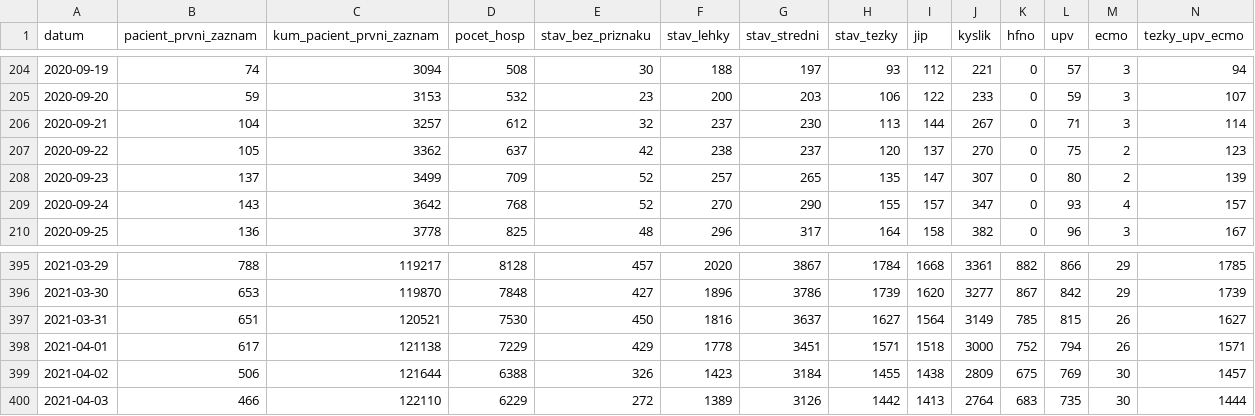
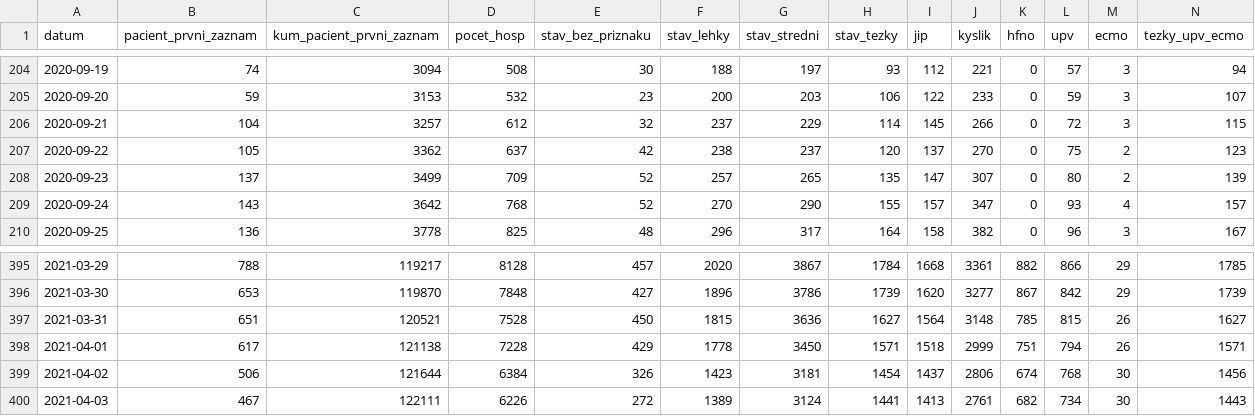
Before and after one commit to michalskop/mzcr-cz-covid-19-data, a CSV file: hospitalizace.csv, drawn as a sheet; only a part is shown, gaps mark what is left out; the diff covers the shown part only; the diff names each change by its address in the sheet, - before the commit and + after, or states it on an @@ line.

```diff
--- a/hospitalizace.csv
+++ b/hospitalizace.csv
-G206 (stav_stredni): 230
+G206 (stav_stredni): 229
-H206 (stav_tezky): 113
+H206 (stav_tezky): 114
-I206 (jip): 144
+I206 (jip): 145
-J206 (kyslik): 267
+J206 (kyslik): 266
-L206 (upv): 71
+L206 (upv): 72
-N206 (tezky_upv_ecmo): 114
+N206 (tezky_upv_ecmo): 115
-D397 (pocet_hosp): 7530
+D397 (pocet_hosp): 7528
-F397 (stav_lehky): 1816
+F397 (stav_lehky): 1815
-G397 (stav_stredni): 3637
+G397 (stav_stredni): 3636
-J397 (kyslik): 3149
+J397 (kyslik): 3148
-D398 (pocet_hosp): 7229
+D398 (pocet_hosp): 7228
-G398 (stav_stredni): 3451
+G398 (stav_stredni): 3450
-J398 (kyslik): 3000
+J398 (kyslik): 2999
-K398 (hfno): 752
+K398 (hfno): 751
-D399 (pocet_hosp): 6388
+D399 (pocet_hosp): 6384
-G399 (stav_stredni): 3184
+G399 (stav_stredni): 3181
-H399 (stav_tezky): 1455
+H399 (stav_tezky): 1454
-I399 (jip): 1438
+I399 (jip): 1437
-J399 (kyslik): 2809
+J399 (kyslik): 2806
-K399 (hfno): 675
+K399 (hfno): 674
-L399 (upv): 769
+L399 (upv): 768
-N399 (tezky_upv_ecmo): 1457
+N399 (tezky_upv_ecmo): 1456
-B400 (pacient_prvni_zaznam): 466
+B400 (pacient_prvni_zaznam): 467
-C400 (kum_pacient_prvni_zaznam): 122110
+C400 (kum_pacient_prvni_zaznam): 122111
-D400 (pocet_hosp): 6229
+D400 (pocet_hosp): 6226
-G400 (stav_stredni): 3126
+G400 (stav_stredni): 3124
-H400 (stav_tezky): 1442
+H400 (stav_tezky): 1441
-J400 (kyslik): 2764
+J400 (kyslik): 2761
-K400 (hfno): 683
+K400 (hfno): 682
-L400 (upv): 735
+L400 (upv): 734
-N400 (tezky_upv_ecmo): 1444
+N400 (tezky_upv_ecmo): 1443
```
Also changed, not shown: 1 added row and 94 edited cells elsewhere in this file, mestske-casti.csv, nakazeni-vyleceni-umrti-testy.csv, 12 other files.
